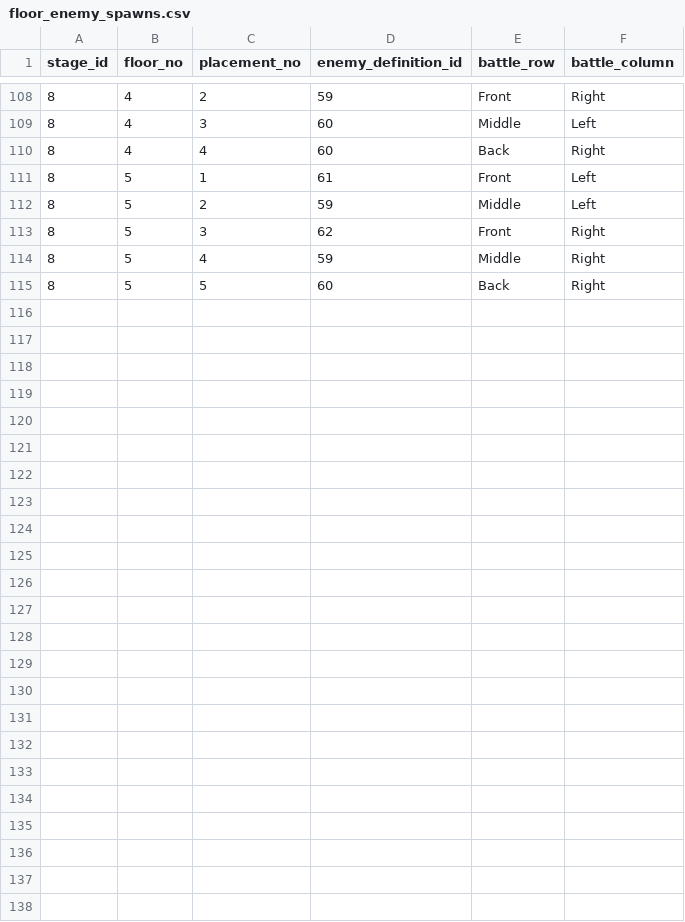
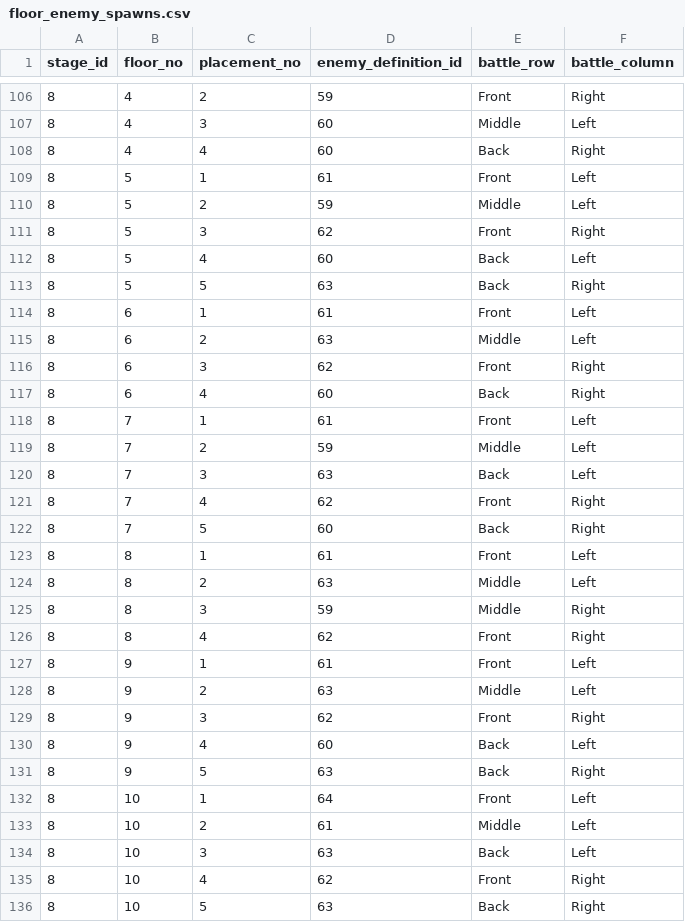
Before and after one commit to ayumu203/nisekue, a CSV file: server/resources/quest/floor_enemy_spawns.csv, drawn as a sheet; only a part is shown, gaps mark what is left out; the diff covers the shown part only.

```diff
--- a/server/resources/quest/floor_enemy_spawns.csv
+++ b/server/resources/quest/floor_enemy_spawns.csv
@@ -113,3 +111,26 @@ stage_id,floor_no,placement_no,enemy_definition_id,battle_row,battle_column
 8,5,3,62,Front,Right
-8,5,4,59,Middle,Right
-8,5,5,60,Back,Right
+8,5,4,60,Back,Left
+8,5,5,63,Back,Right
+8,6,1,61,Front,Left
+8,6,2,63,Middle,Left
+8,6,3,62,Front,Right
+8,6,4,60,Back,Right
+8,7,1,61,Front,Left
+8,7,2,59,Middle,Left
+8,7,3,63,Back,Left
+8,7,4,62,Front,Right
+8,7,5,60,Back,Right
+8,8,1,61,Front,Left
+8,8,2,63,Middle,Left
+8,8,3,59,Middle,Right
+8,8,4,62,Front,Right
+8,9,1,61,Front,Left
+8,9,2,63,Middle,Left
+8,9,3,62,Front,Right
+8,9,4,60,Back,Left
+8,9,5,63,Back,Right
+8,10,1,64,Front,Left
+8,10,2,61,Middle,Left
+8,10,3,63,Back,Left
+8,10,4,62,Front,Right
+8,10,5,63,Back,Right
```
Also changed, not shown: 2 removed rows and 3 edited cells elsewhere in this file, server/resources/move/move_effects.csv, server/resources/move/move_master.csv, 4 other files.
